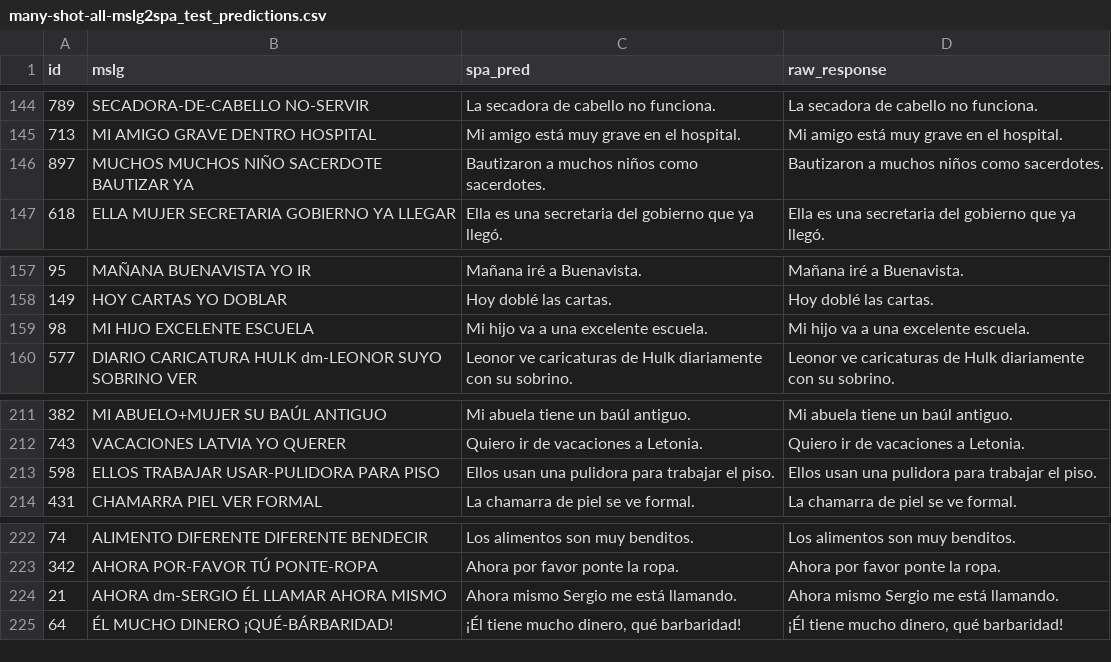
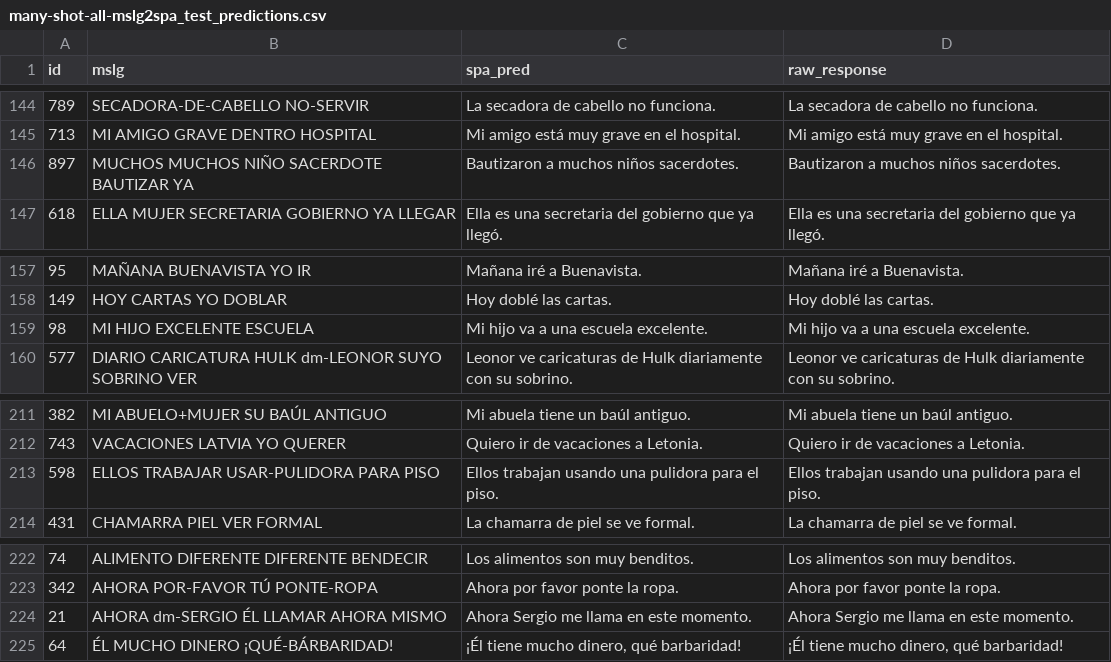
Before and after one commit to MelanySaez/mslg-spa-2026, a CSV file: enfoque8/enfoque8.1/results/many-shot/many-shot-all-mslg2spa_test_predictions.csv, drawn as a sheet; only a part is shown, gaps mark what is left out; the diff covers the shown part only.

```diff
--- a/enfoque8/enfoque8.1/results/many-shot/many-shot-all-mslg2spa_test_predictions.csv
+++ b/enfoque8/enfoque8.1/results/many-shot/many-shot-all-mslg2spa_test_predictions.csv
@@ -145,3 +145,3 @@ id,mslg,spa_pred,raw_response
 713,MI AMIGO GRAVE DENTRO HOSPITAL,Mi amigo está muy grave en el hospital.,Mi amigo está muy grave en el hospital.
-897,MUCHOS MUCHOS NIÑO SACERDOTE BAUTIZAR YA,Bautizaron a muchos niños como sacerdotes.,Bautizaron a muchos niños como sacerdotes.
+897,MUCHOS MUCHOS NIÑO SACERDOTE BAUTIZAR YA,Bautizaron a muchos niños sacerdotes.,Bautizaron a muchos niños sacerdotes.
 618,ELLA MUJER SECRETARIA GOBIERNO YA LLEGAR,Ella es una secretaria del gobierno que ya llegó.,Ella es una secretaria del gobierno que ya llegó.
@@ -158,3 +158,3 @@ id,mslg,spa_pred,raw_response
 149,HOY CARTAS YO DOBLAR,Hoy doblé las cartas.,Hoy doblé las cartas.
-98,MI HIJO EXCELENTE ESCUELA,Mi hijo va a una excelente escuela.,Mi hijo va a una excelente escuela.
+98,MI HIJO EXCELENTE ESCUELA,Mi hijo va a una escuela excelente.,Mi hijo va a una escuela excelente.
 577,DIARIO CARICATURA HULK dm-LEONOR SUYO SOBRINO VER,Leonor ve caricaturas de Hulk diariamente con su sobrino.,Leonor ve caricaturas de Hulk diariamente con su sobrino.
@@ -212,3 +212,3 @@ id,mslg,spa_pred,raw_response
 743,VACACIONES LATVIA YO QUERER,Quiero ir de vacaciones a Letonia.,Quiero ir de vacaciones a Letonia.
-598,ELLOS TRABAJAR USAR-PULIDORA PARA PISO,Ellos usan una pulidora para trabajar el piso.,Ellos usan una pulidora para trabajar el piso.
+598,ELLOS TRABAJAR USAR-PULIDORA PARA PISO,Ellos trabajan usando una pulidora para el piso.,Ellos trabajan usando una pulidora para el piso.
 431,CHAMARRA PIEL VER FORMAL,La chamarra de piel se ve formal.,La chamarra de piel se ve formal.
@@ -223,3 +223,3 @@ id,mslg,spa_pred,raw_response
 342,AHORA POR-FAVOR TÚ PONTE-ROPA,Ahora por favor ponte la ropa.,Ahora por favor ponte la ropa.
-21,AHORA dm-SERGIO ÉL LLAMAR AHORA MISMO,Ahora mismo Sergio me está llamando.,Ahora mismo Sergio me está llamando.
+21,AHORA dm-SERGIO ÉL LLAMAR AHORA MISMO,Ahora Sergio me llama en este momento.,Ahora Sergio me llama en este momento.
 64,ÉL MUCHO DINERO ¡QUÉ-BÁRBARIDAD!,"¡Él tiene mucho dinero, qué barbaridad!","¡Él tiene mucho dinero, qué barbaridad!"
```
Also changed, not shown: 36 edited cells elsewhere in this file, enfoque8/enfoque8.1/results/many-shot/many-shot-all-mslg2spa_results.csv, 3 other files.
